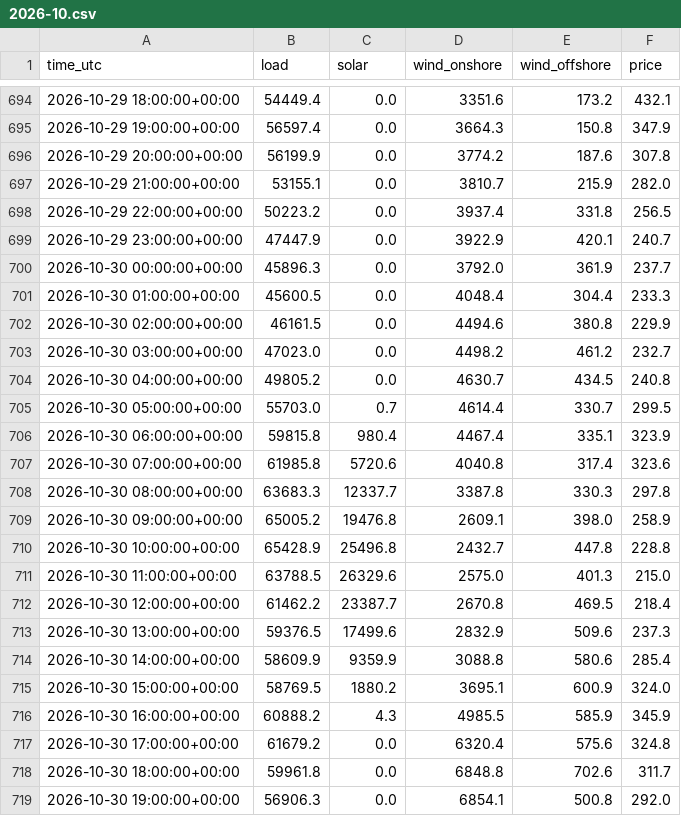
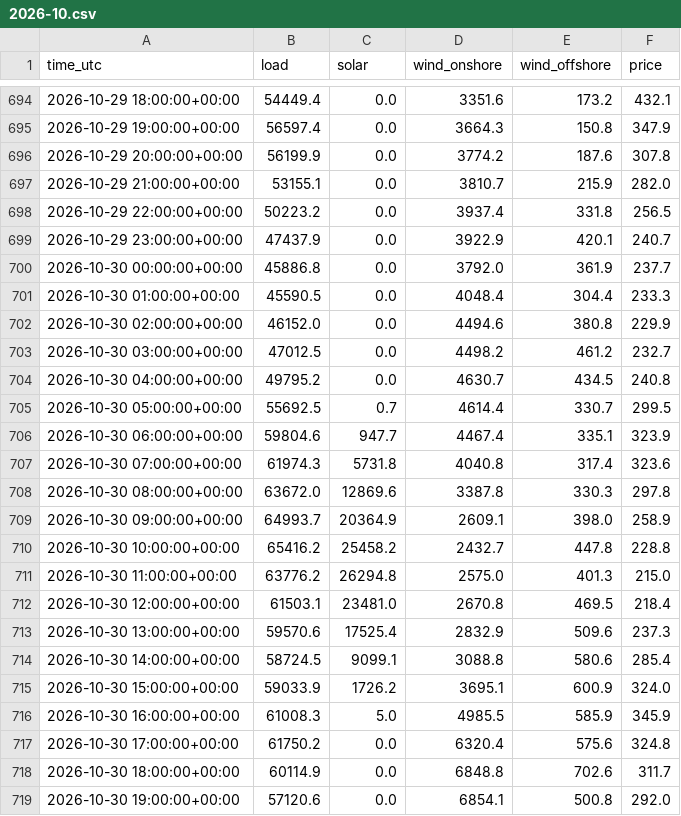
Before and after one commit to kutay-mihliardic/renewables, a CSV file: data/hourly/2026-10.csv, drawn as a sheet; only a part is shown, gaps mark what is left out; the diff covers the shown part only.

```diff
--- a/data/hourly/2026-10.csv
+++ b/data/hourly/2026-10.csv
@@ -698,22 +698,22 @@ time_utc,load,solar,wind_onshore,wind_offshore,price
 2026-10-29 22:00:00+00:00,50223.2,0.0,3937.4,331.8,256.5
-2026-10-29 23:00:00+00:00,47447.9,0.0,3922.9,420.1,240.7
-2026-10-30 00:00:00+00:00,45896.3,0.0,3792.0,361.9,237.7
-2026-10-30 01:00:00+00:00,45600.5,0.0,4048.4,304.4,233.3
-2026-10-30 02:00:00+00:00,46161.5,0.0,4494.6,380.8,229.9
-2026-10-30 03:00:00+00:00,47023.0,0.0,4498.2,461.2,232.7
-2026-10-30 04:00:00+00:00,49805.2,0.0,4630.7,434.5,240.8
-2026-10-30 05:00:00+00:00,55703.0,0.7,4614.4,330.7,299.5
-2026-10-30 06:00:00+00:00,59815.8,980.4,4467.4,335.1,323.9
-2026-10-30 07:00:00+00:00,61985.8,5720.6,4040.8,317.4,323.6
-2026-10-30 08:00:00+00:00,63683.3,12337.7,3387.8,330.3,297.8
-2026-10-30 09:00:00+00:00,65005.2,19476.8,2609.1,398.0,258.9
-2026-10-30 10:00:00+00:00,65428.9,25496.8,2432.7,447.8,228.8
-2026-10-30 11:00:00+00:00,63788.5,26329.6,2575.0,401.3,215.0
-2026-10-30 12:00:00+00:00,61462.2,23387.7,2670.8,469.5,218.4
-2026-10-30 13:00:00+00:00,59376.5,17499.6,2832.9,509.6,237.3
-2026-10-30 14:00:00+00:00,58609.9,9359.9,3088.8,580.6,285.4
-2026-10-30 15:00:00+00:00,58769.5,1880.2,3695.1,600.9,324.0
-2026-10-30 16:00:00+00:00,60888.2,4.3,4985.5,585.9,345.9
-2026-10-30 17:00:00+00:00,61679.2,0.0,6320.4,575.6,324.8
-2026-10-30 18:00:00+00:00,59961.8,0.0,6848.8,702.6,311.7
-2026-10-30 19:00:00+00:00,56906.3,0.0,6854.1,500.8,292.0
+2026-10-29 23:00:00+00:00,47437.9,0.0,3922.9,420.1,240.7
+2026-10-30 00:00:00+00:00,45886.8,0.0,3792.0,361.9,237.7
+2026-10-30 01:00:00+00:00,45590.5,0.0,4048.4,304.4,233.3
+2026-10-30 02:00:00+00:00,46152.0,0.0,4494.6,380.8,229.9
+2026-10-30 03:00:00+00:00,47012.5,0.0,4498.2,461.2,232.7
+2026-10-30 04:00:00+00:00,49795.2,0.0,4630.7,434.5,240.8
+2026-10-30 05:00:00+00:00,55692.5,0.7,4614.4,330.7,299.5
+2026-10-30 06:00:00+00:00,59804.6,947.7,4467.4,335.1,323.9
+2026-10-30 07:00:00+00:00,61974.3,5731.8,4040.8,317.4,323.6
+2026-10-30 08:00:00+00:00,63672.0,12869.6,3387.8,330.3,297.8
+2026-10-30 09:00:00+00:00,64993.7,20364.9,2609.1,398.0,258.9
+2026-10-30 10:00:00+00:00,65416.2,25458.2,2432.7,447.8,228.8
+2026-10-30 11:00:00+00:00,63776.2,26294.8,2575.0,401.3,215.0
+2026-10-30 12:00:00+00:00,61503.1,23481.0,2670.8,469.5,218.4
+2026-10-30 13:00:00+00:00,59570.6,17525.4,2832.9,509.6,237.3
+2026-10-30 14:00:00+00:00,58724.5,9099.1,3088.8,580.6,285.4
+2026-10-30 15:00:00+00:00,59033.9,1726.2,3695.1,600.9,324.0
+2026-10-30 16:00:00+00:00,61008.3,5.0,4985.5,585.9,345.9
+2026-10-30 17:00:00+00:00,61750.2,0.0,6320.4,575.6,324.8
+2026-10-30 18:00:00+00:00,60114.9,0.0,6848.8,702.6,311.7
+2026-10-30 19:00:00+00:00,57120.6,0.0,6854.1,500.8,292.0
```
Also changed, not shown: 13 added rows and 30 edited cells elsewhere in this file, 2 other files.
